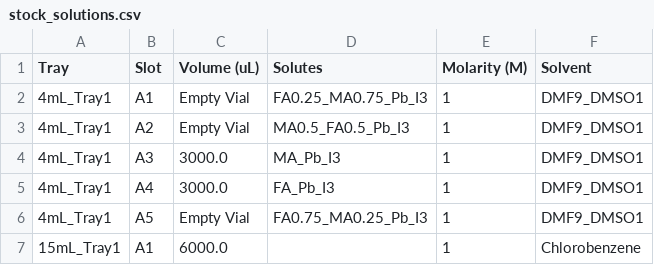
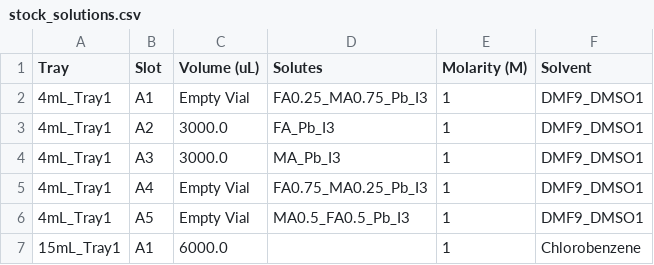
Before and after one commit to fenning-research-group/PASCAL, a CSV file: frgpascal/experimentaldesign/stock_solutions.csv, drawn as a sheet.

```diff
--- a/frgpascal/experimentaldesign/stock_solutions.csv
+++ b/frgpascal/experimentaldesign/stock_solutions.csv
@@ -2,6 +2,6 @@ Tray,Slot,Volume (uL),Solutes,Molarity (M),Solvent
 4mL_Tray1,A1,Empty Vial,FA0.25_MA0.75_Pb_I3,1,DMF9_DMSO1
-4mL_Tray1,A2,Empty Vial,MA0.5_FA0.5_Pb_I3,1,DMF9_DMSO1
+4mL_Tray1,A2,3000.0,FA_Pb_I3,1,DMF9_DMSO1
 4mL_Tray1,A3,3000.0,MA_Pb_I3,1,DMF9_DMSO1
-4mL_Tray1,A4,3000.0,FA_Pb_I3,1,DMF9_DMSO1
-4mL_Tray1,A5,Empty Vial,FA0.75_MA0.25_Pb_I3,1,DMF9_DMSO1
+4mL_Tray1,A4,Empty Vial,FA0.75_MA0.25_Pb_I3,1,DMF9_DMSO1
+4mL_Tray1,A5,Empty Vial,MA0.5_FA0.5_Pb_I3,1,DMF9_DMSO1
 15mL_Tray1,A1,6000.0,,1,Chlorobenzene
```
Also changed, not shown: 8 other files.
